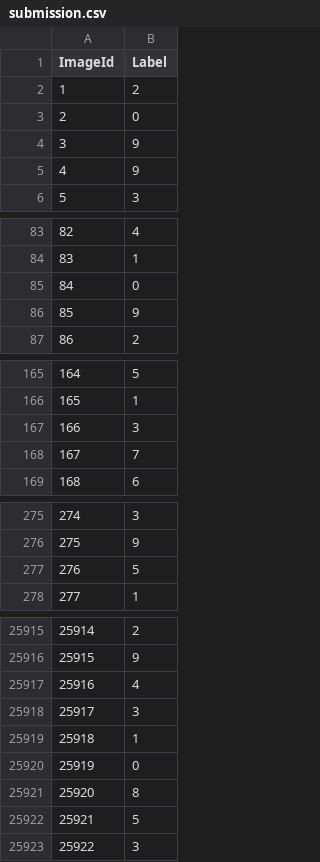
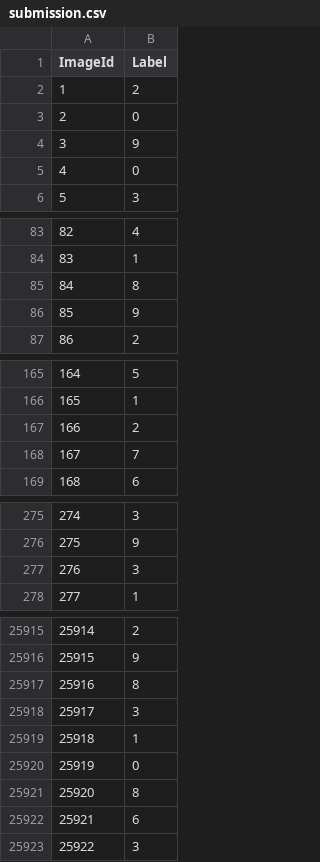
Before and after one commit to daniilolider/Digit-Recognizer, a CSV file: submission.csv, drawn as a sheet; only a part is shown, gaps mark what is left out; the diff covers the shown part only.

```diff
--- a/submission.csv
+++ b/submission.csv
@@ -4,3 +4,3 @@ ImageId,Label
 3,9
-4,9
+4,0
 5,3
@@ -84,3 +84,3 @@ ImageId,Label
 83,1
-84,0
+84,8
 85,9
@@ -166,3 +166,3 @@ ImageId,Label
 165,1
-166,3
+166,2
 167,7
@@ -276,3 +276,3 @@ ImageId,Label
 275,9
-276,5
+276,3
 277,1
@@ -25916,3 +25916,3 @@ ImageId,Label
 25915,9
-25916,4
+25916,8
 25917,3
@@ -25921,3 +25921,3 @@ ImageId,Label
 25920,8
-25921,5
+25921,6
 25922,3
```
Also changed, not shown: 114 edited cells elsewhere in this file, 1 other file.
